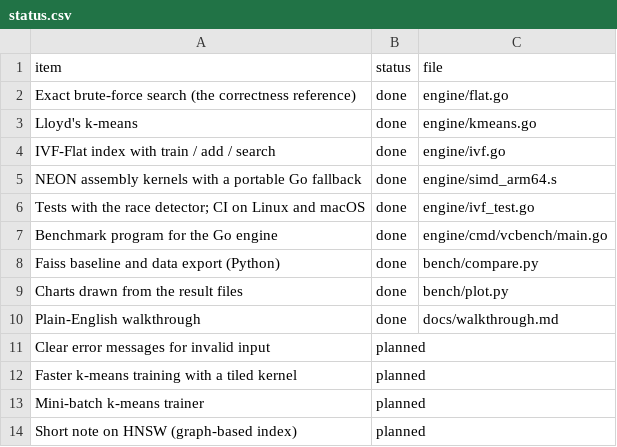
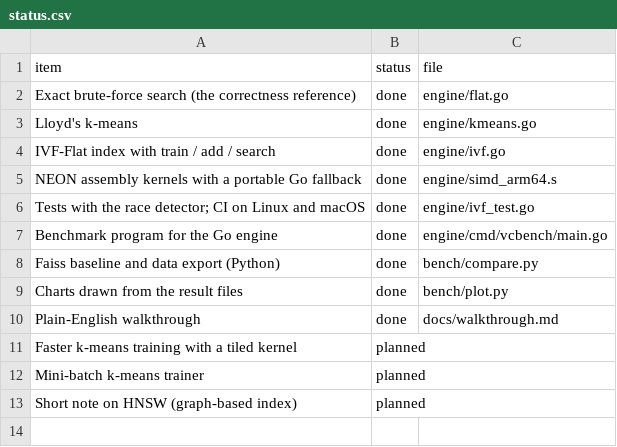
Before and after one commit to sptsway/vcdb, a CSV file: status.csv, drawn as a sheet; the diff names each change by its address in the sheet, - before the commit and + after, or states it on an @@ line.

```diff
--- a/status.csv
+++ b/status.csv
-row 11: Clear error messages for invalid input | planned
```
Also changed, not shown: 7 other files.
